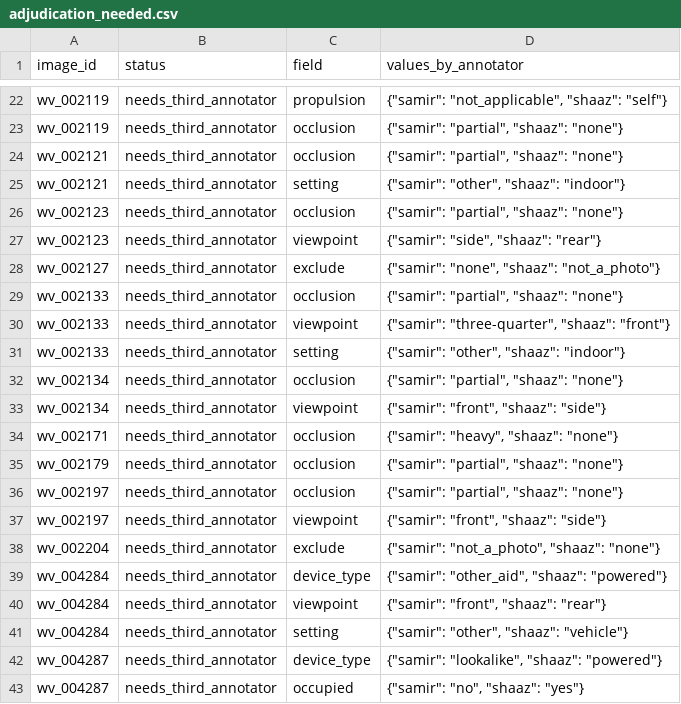
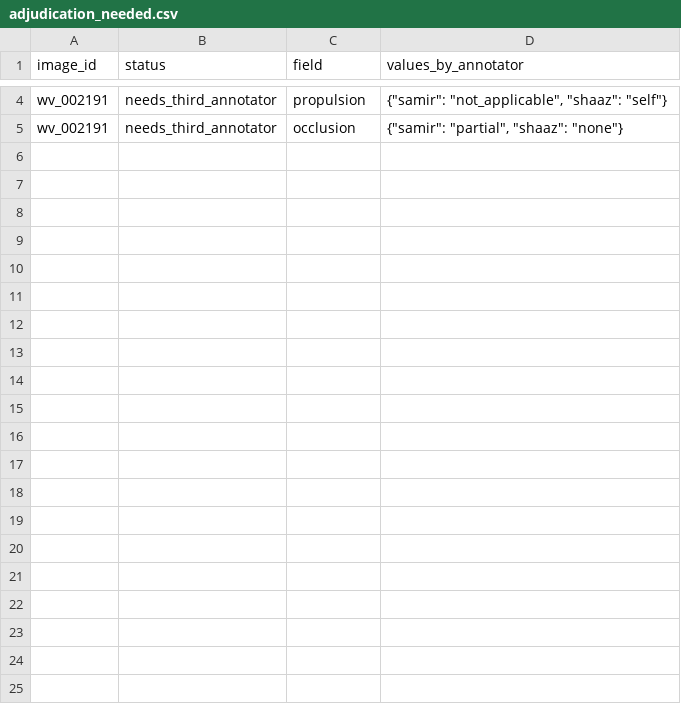
Before and after one commit to Mi3-Lab/MAID, a CSV file: derived/adjudication_needed.csv, drawn as a sheet; only a part is shown, gaps mark what is left out; removed rows and columns are numbered as before the commit, all else as after; the diff covers the shown part only; the diff names each change by its address in the sheet, - before the commit and + after, or states it on an @@ line.

```diff
--- a/derived/adjudication_needed.csv
+++ b/derived/adjudication_needed.csv
-A4:A5 (image_id): wv_002119
+A4:A5 (image_id): wv_002191
-row 24: wv_002121 | needs_third_annotator | occlusion | {"samir": "partial", "shaaz": "none"}
-row 25: wv_002121 | needs_third_annotator | setting | {"samir": "other", "shaaz": "indoor"}
-row 26: wv_002123 | needs_third_annotator | occlusion | {"samir": "partial", "shaaz": "none"}
-row 27: wv_002123 | needs_third_annotator | viewpoint | {"samir": "side", "shaaz": "rear"}
-row 28: wv_002127 | needs_third_annotator | exclude | {"samir": "none", "shaaz": "not_a_photo"}
-row 29: wv_002133 | needs_third_annotator | occlusion | {"samir": "partial", "shaaz": "none"}
-row 30: wv_002133 | needs_third_annotator | viewpoint | {"samir": "three-quarter", "shaaz": "front"}
-row 31: wv_002133 | needs_third_annotator | setting | {"samir": "other", "shaaz": "indoor"}
-row 32: wv_002134 | needs_third_annotator | occlusion | {"samir": "partial", "shaaz": "none"}
-row 33: wv_002134 | needs_third_annotator | viewpoint | {"samir": "front", "shaaz": "side"}
-row 34: wv_002171 | needs_third_annotator | occlusion | {"samir": "heavy", "shaaz": "none"}
-row 35: wv_002179 | needs_third_annotator | occlusion | {"samir": "partial", "shaaz": "none"}
-row 36: wv_002197 | needs_third_annotator | occlusion | {"samir": "partial", "shaaz": "none"}
-row 37: wv_002197 | needs_third_annotator | viewpoint | {"samir": "front", "shaaz": "side"}
-row 38: wv_002204 | needs_third_annotator | exclude | {"samir": "not_a_photo", "shaaz": "none"}
-row 39: wv_004284 | needs_third_annotator | device_type | {"samir": "other_aid", "shaaz": "powered"}
-row 40: wv_004284 | needs_third_annotator | viewpoint | {"samir": "front", "shaaz": "rear"}
-row 41: wv_004284 | needs_third_annotator | setting | {"samir": "other", "shaaz": "vehicle"}
-row 42: wv_004287 | needs_third_annotator | device_type | {"samir": "lookalike", "shaaz": "powered"}
-row 43: wv_004287 | needs_third_annotator | occupied | {"samir": "no", "shaaz": "yes"}
```
Also changed, not shown: 18 removed rows and 4 edited cells elsewhere in this file, derived/labels.csv, derived/per_annotator_labels.csv, 6 other files.
